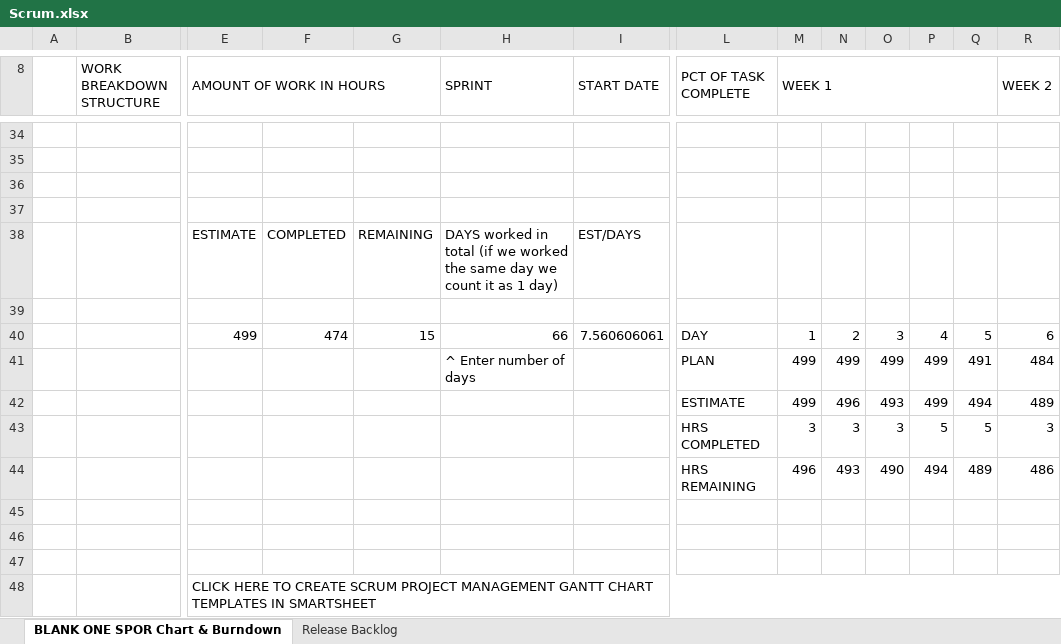
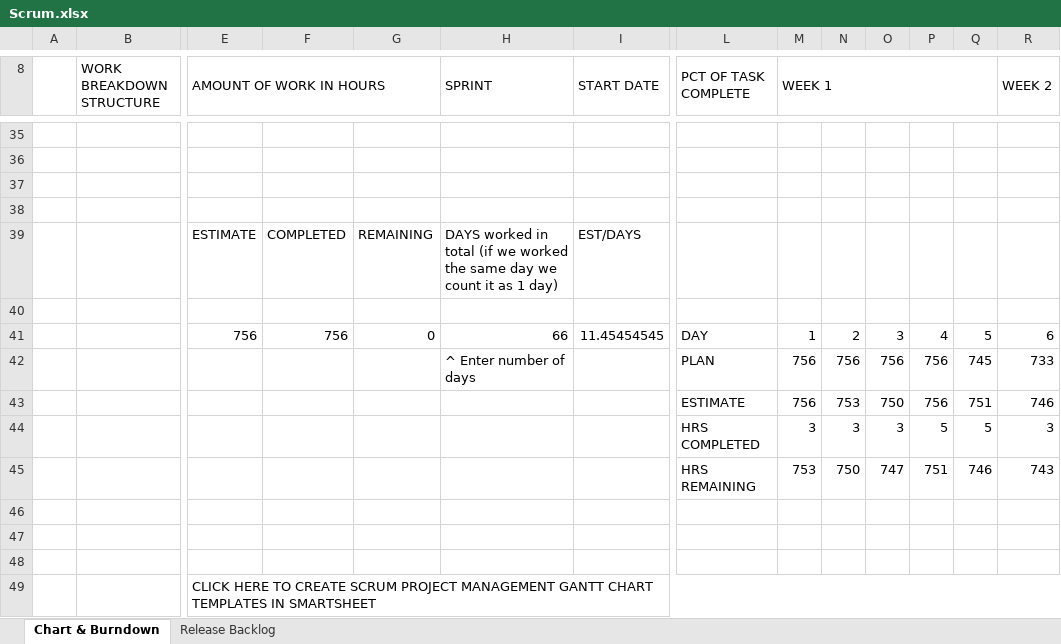
Before and after one commit to Leonard4604/UrbanWatch, an Excel workbook: documentation/Scrum.xlsx, sheet Chart & Burndown, drawn as a sheet; only a part is shown, gaps mark what is left out; values as stored, in another font and other column widths than the file's, no cell formats; charts and pictures not drawn; removed rows and columns are numbered as before the commit, all else as after; rows hold the shown columns only; the diff covers the shown part only; the diff names each change by its address in the sheet, - before the commit and + after, or states it on an @@ line.

```diff
--- a/documentation/Scrum.xlsx (sheet Chart & Burndown)
+++ b/documentation/Scrum.xlsx (sheet Chart & Burndown)
-sheet tab: BLANK ONE SPOR Chart & Burndown
+sheet tab: Chart & Burndown
-E41 (AMOUNT OF WORK IN HOURS): 499
+E41 (AMOUNT OF WORK IN HOURS): 756
-F41: 474
+F41: 756
-G41: 15
+G41: 0
-I41 (START DATE): 7.560606061
+I41 (START DATE): 11.45454545
-row 41:  |  |  |  |  | ^ Enter number of days |  | PLAN | 499 | 499 | 499 | 499 | 491 | 484
-row 42:  |  |  |  |  |  |  | ESTIMATE | 499 | 496 | 493 | 499 | 494 | 489
+row 42:  |  |  |  |  | ^ Enter number of days |  | PLAN | 756 | 756 | 756 | 756 | 745 | 733
+row 43:  |  |  |  |  |  |  | ESTIMATE | 756 | 753 | 750 | 756 | 751 | 746
-row 44:  |  |  |  |  |  |  | HRS REMAINING | 496 | 493 | 490 | 494 | 489 | 486
+row 45:  |  |  |  |  |  |  | HRS REMAINING | 753 | 750 | 747 | 751 | 746 | 743
```
Also changed, not shown: 6 added rows, 5 removed rows and 78 edited cells elsewhere in this sheet, sheet Release Backlog, cell formats, formulas that keep their value, charts or pictures, 1 other file.
